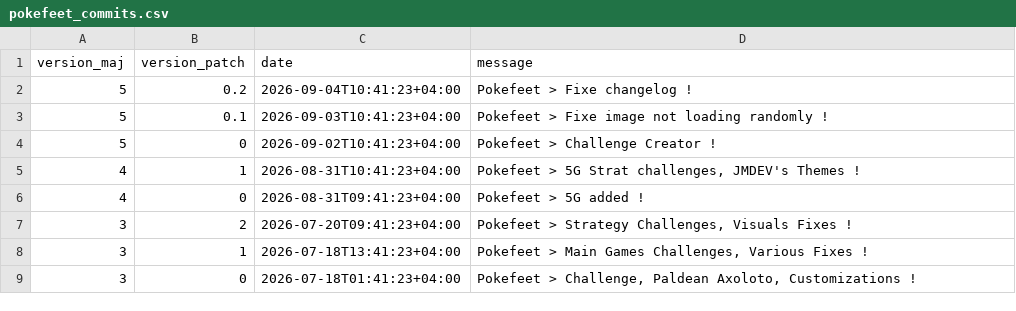
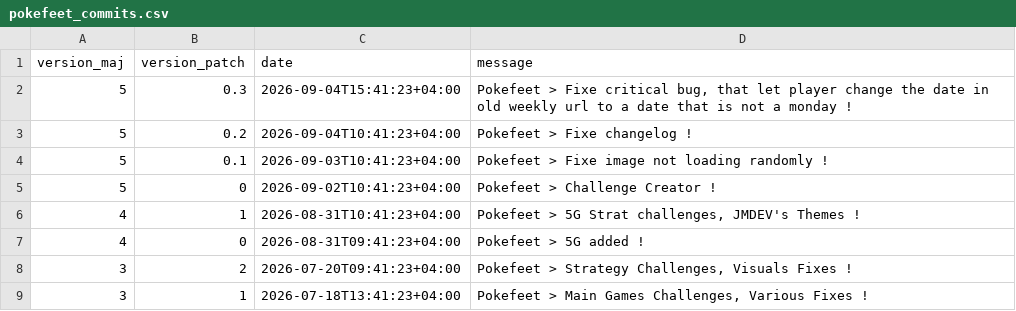
Before and after one commit to MythMega/mythmega.github.io, a CSV file: projets/pokefeet/data/pokefeet_commits.csv, drawn as a sheet; only a part is shown; the shorter side is filled out with more unchanged rows; the diff names each change by its address in the sheet, - before the commit and + after, or states it on an @@ line.

Commit message:
pokefeet > fix an old secret critical bug that let player cheat

```diff
--- a/projets/pokefeet/data/pokefeet_commits.csv
+++ b/projets/pokefeet/data/pokefeet_commits.csv
+row 2: 5 | 0.3 | 2026-09-04T15:41:23+04:00 | Pokefeet > Fixe critical bug, that let player change the date in old weekly url to a date that is not a monday !
```
Also changed, not shown: 3 other files.
